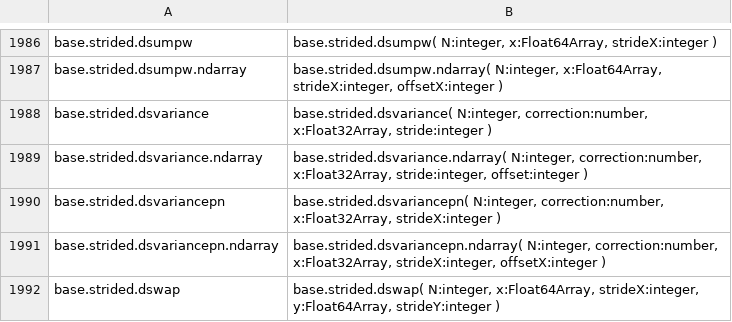
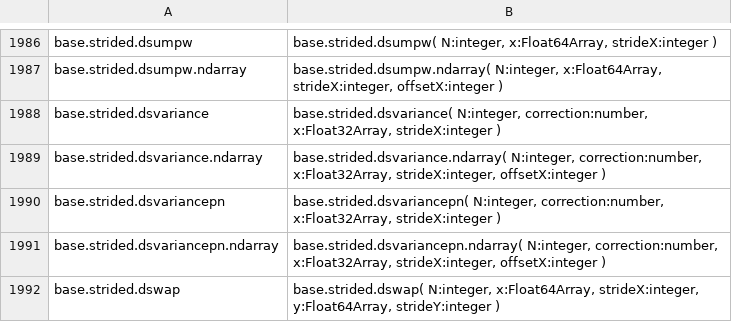
Before and after one commit to stdlib-js/repl, a CSV file: typed-signature/data/data.csv, drawn as a sheet; only a part is shown, gaps mark what is left out.

```diff
--- a/typed-signature/data/data.csv
+++ b/typed-signature/data/data.csv
@@ -1987,4 +1987,4 @@ base.strided.dsumpw,"base.strided.dsumpw( N:integer, x:Float64Array, strideX:int
 base.strided.dsumpw.ndarray,"base.strided.dsumpw.ndarray( N:integer, x:Float64Array, strideX:integer, offsetX:integer )"
-base.strided.dsvariance,"base.strided.dsvariance( N:integer, correction:number, x:Float32Array, stride:integer )"
-base.strided.dsvariance.ndarray,"base.strided.dsvariance.ndarray( N:integer, correction:number, x:Float32Array, stride:integer, offset:integer )"
+base.strided.dsvariance,"base.strided.dsvariance( N:integer, correction:number, x:Float32Array, strideX:integer )"
+base.strided.dsvariance.ndarray,"base.strided.dsvariance.ndarray( N:integer, correction:number, x:Float32Array, strideX:integer, offsetX:integer )"
 base.strided.dsvariancepn,"base.strided.dsvariancepn( N:integer, correction:number, x:Float32Array, strideX:integer )"
```
Also changed, not shown: info/data/data.csv, signature/data/data.csv, 6 other files.
